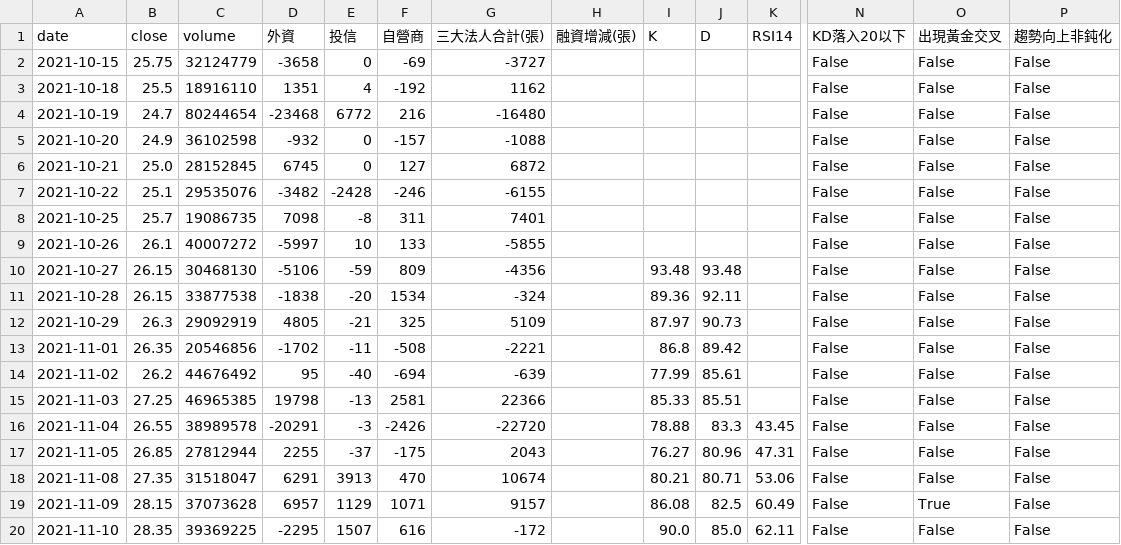
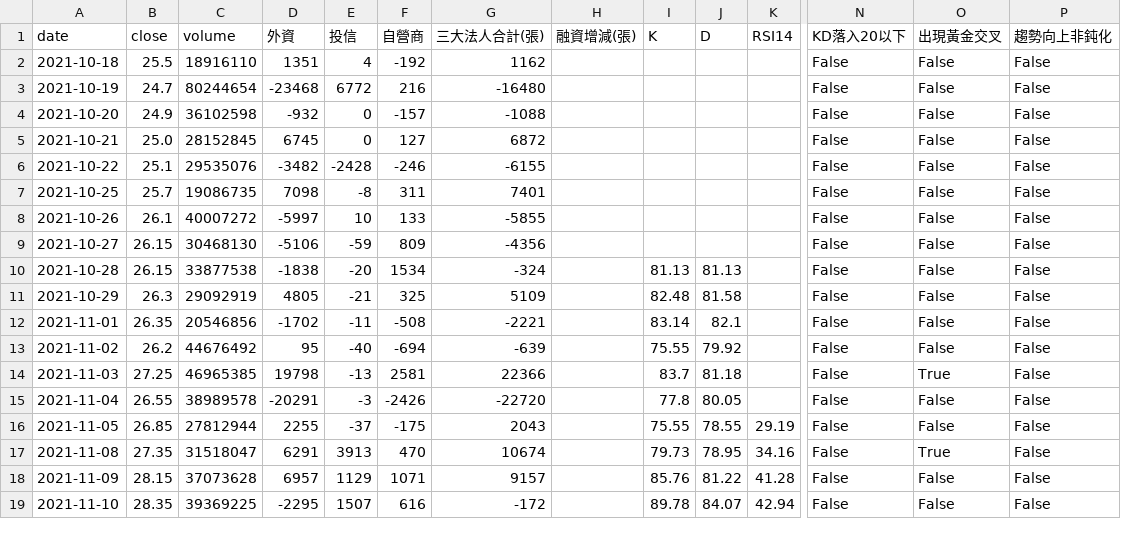
Before and after one commit to wjstudio1030/AI_Stock_Project_V3, a CSV file: docs/data/2344_unified.csv, drawn as a sheet; only a part is shown, gaps mark what is left out; removed rows and columns are numbered as before the commit, all else as after; rows hold the shown columns only; the diff covers the shown part only; the diff names each change by its address in the sheet, - before the commit and + after, or states it on an @@ line.

```diff
--- a/docs/data/2344_unified.csv
+++ b/docs/data/2344_unified.csv
-row 2: 2021-10-15 | 25.75 | 32124779 | -3658 | 0 | -69 | -3727 |  |  |  |  | False | False | False
-I9 (K): 93.48
+I9 (K): (empty)
-J9 (D): 93.48
+J9 (D): (empty)
-I10 (K): 89.36
+I10 (K): 81.13
-J10 (D): 92.11
+J10 (D): 81.13
-I11 (K): 87.97
+I11 (K): 82.48
-J11 (D): 90.73
+J11 (D): 81.58
-I12 (K): 86.8
+I12 (K): 83.14
-J12 (D): 89.42
+J12 (D): 82.1
-I13 (K): 77.99
+I13 (K): 75.55
-J13 (D): 85.61
+J13 (D): 79.92
-I14 (K): 85.33
+I14 (K): 83.7
-J14 (D): 85.51
+J14 (D): 81.18
-O14 (出現黃金交叉): False
+O14 (出現黃金交叉): True
-I15 (K): 78.88
+I15 (K): 77.8
-J15 (D): 83.3
+J15 (D): 80.05
-K15 (RSI14): 43.45
+K15 (RSI14): (empty)
-I16 (K): 76.27
+I16 (K): 75.55
-J16 (D): 80.96
+J16 (D): 78.55
-K16 (RSI14): 47.31
+K16 (RSI14): 29.19
-I17 (K): 80.21
+I17 (K): 79.73
-J17 (D): 80.71
+J17 (D): 78.95
-K17 (RSI14): 53.06
+K17 (RSI14): 34.16
-O17 (出現黃金交叉): False
+O17 (出現黃金交叉): True
-I18 (K): 86.08
+I18 (K): 85.76
-J18 (D): 82.5
+J18 (D): 81.22
-K18 (RSI14): 60.49
+K18 (RSI14): 41.28
-O18 (出現黃金交叉): True
+O18 (出現黃金交叉): False
-I19 (K): 90.0
+I19 (K): 89.78
-J19 (D): 85.0
+J19 (D): 84.07
-K19 (RSI14): 62.11
+K19 (RSI14): 42.94
```
Also changed, not shown: 135 edited cells elsewhere in this file, docs/data/2337_unified.csv, docs/data/2408_unified.csv, 46 other files.
